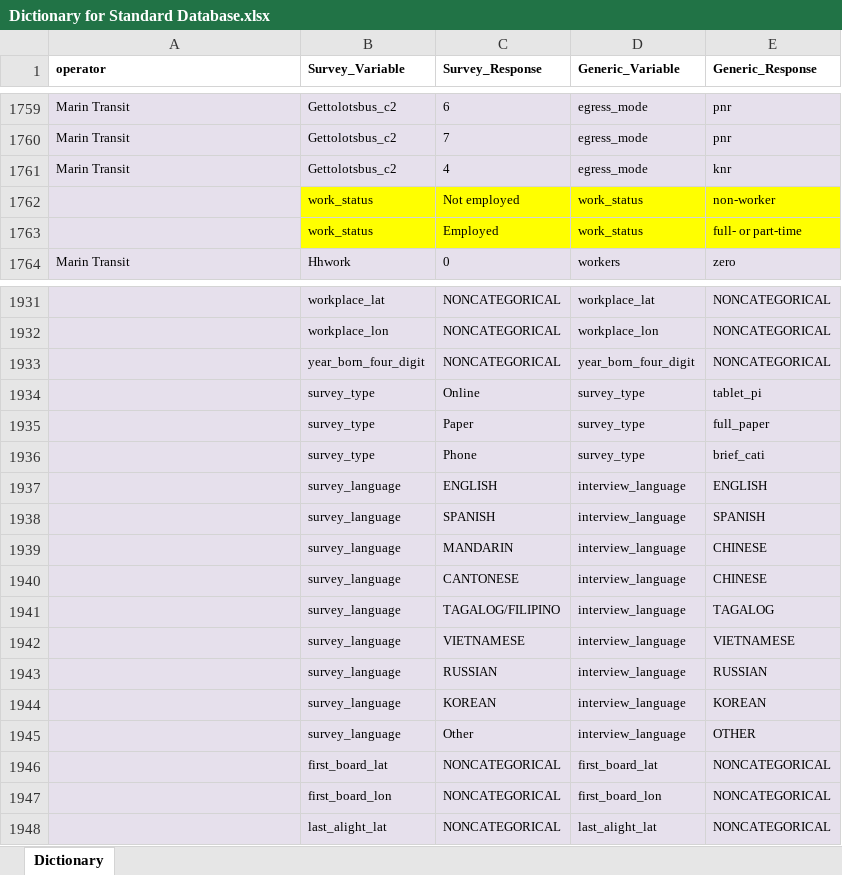
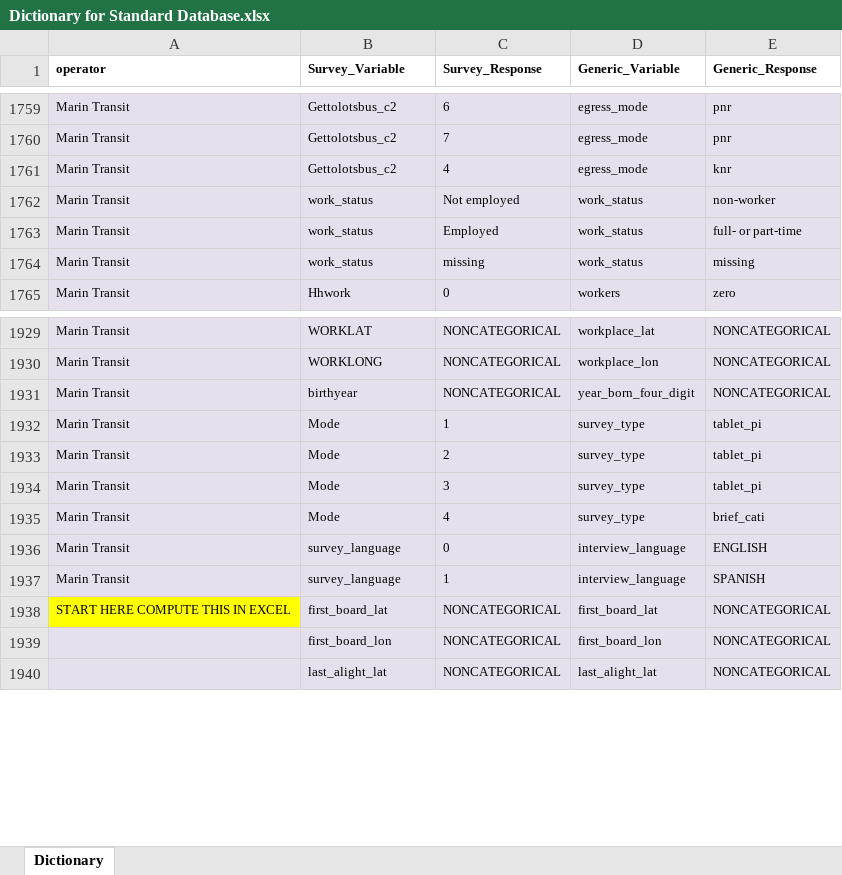
Before and after one commit to BayAreaMetro/transit-passenger-surveys, an Excel workbook: make-uniform/production/Dictionary for Standard Database.xlsx, sheet Dictionary, drawn as a sheet; only a part is shown, gaps mark what is left out; values as stored, in another font and other column widths than the file's, no borders; removed rows and columns are numbered as before the commit, all else as after; the diff covers the shown part only; the diff names each change by its address in the sheet, - before the commit and + after, or states it on an @@ line.

Commit message:
updates to Marin dictionary

```diff
--- a/make-uniform/production/Dictionary for Standard Database.xlsx (sheet Dictionary)
+++ b/make-uniform/production/Dictionary for Standard Database.xlsx (sheet Dictionary)
-A1762:A1763 (operator): (empty)
+A1762:A1763 (operator): Marin Transit
-B1762:E1763 fill: #FFFF00
+B1762:E1763 fill: #E6E0EC
+row 1764: Marin Transit | work_status | missing | work_status | missing
-A1929:A1931 (operator): (empty)
+A1929:A1931 (operator): Marin Transit
-B1929 (Survey_Variable): workplace_lat
+B1929 (Survey_Variable): WORKLAT
-B1930 (Survey_Variable): workplace_lon
+B1930 (Survey_Variable): WORKLONG
-B1931 (Survey_Variable): year_born_four_digit
+B1931 (Survey_Variable): birthyear
-row 1934:  | survey_type | Online | survey_type | tablet_pi
-row 1935:  | survey_type | Paper | survey_type | full_paper
-row 1936:  | survey_type | Phone | survey_type | brief_cati
+row 1932: Marin Transit | Mode | 1 | survey_type | tablet_pi
+row 1933: Marin Transit | Mode | 2 | survey_type | tablet_pi
+row 1934: Marin Transit | Mode | 3 | survey_type | tablet_pi
+row 1935: Marin Transit | Mode | 4 | survey_type | brief_cati
-A1936:A1937 (operator): (empty)
+A1936:A1937 (operator): Marin Transit
-C1936 (Survey_Response): ENGLISH
+C1936 (Survey_Response): 0
-C1937 (Survey_Response): SPANISH
+C1937 (Survey_Response): 1
-row 1939:  | survey_language | MANDARIN | interview_language | CHINESE
-row 1940:  | survey_language | CANTONESE | interview_language | CHINESE
-row 1941:  | survey_language | TAGALOG/FILIPINO | interview_language | TAGALOG
-row 1942:  | survey_language | VIETNAMESE | interview_language | VIETNAMESE
-row 1943:  | survey_language | RUSSIAN | interview_language | RUSSIAN
-row 1944:  | survey_language | KOREAN | interview_language | KOREAN
-row 1945:  | survey_language | Other | interview_language | OTHER
-A1938 (operator): (empty)
+A1938 (operator): START HERE COMPUTE THIS IN EXCEL
-A1938 fill: #E6E0EC
+A1938 fill: #FFFF00
```
Also changed, not shown: 24 added rows, 27 removed rows and 37 edited cells elsewhere in this sheet.
